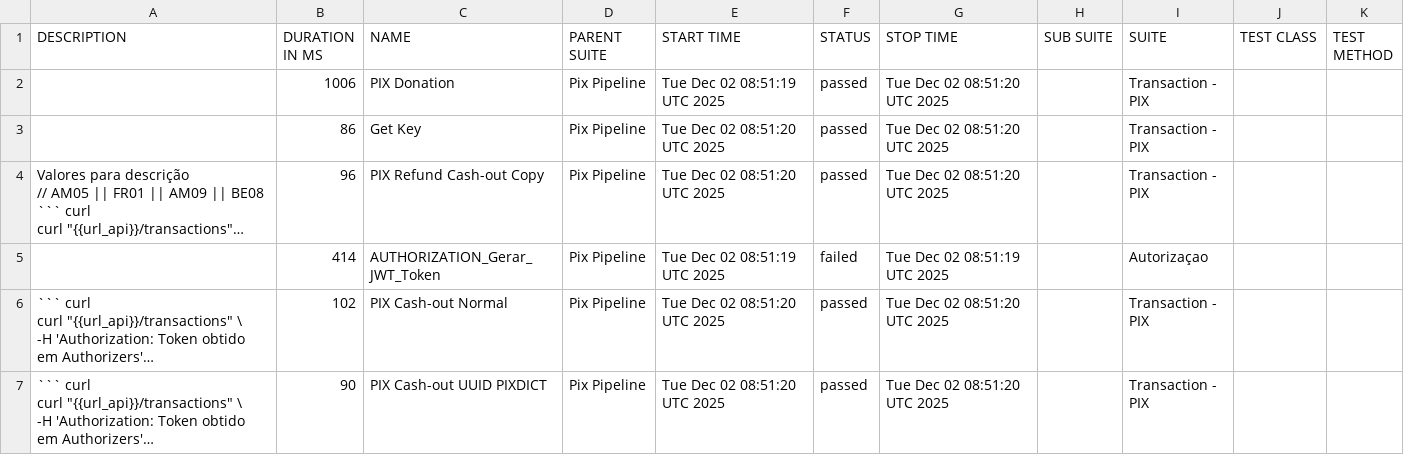
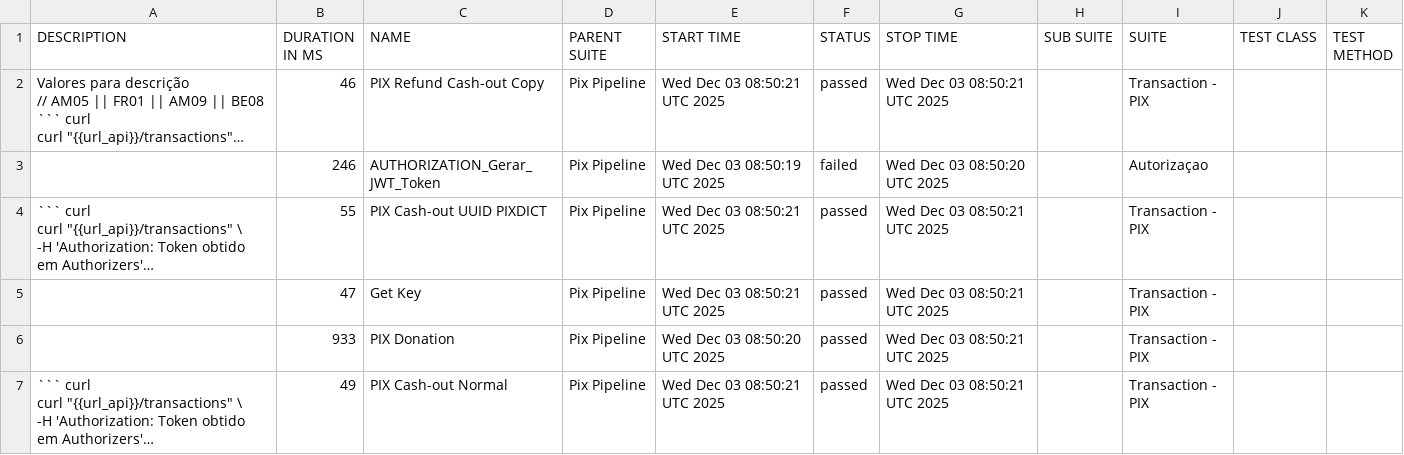
Before and after one commit to OrbitallAPI/Orbitall-API-Pipeline, a CSV file: allure-report/data/suites.csv, drawn as a sheet; long unchanged cells end in …; removed rows and columns are numbered as before the commit, all else as after; the diff names each change by its address in the sheet, - before the commit and + after, or states it on an @@ line.

```diff
--- a/allure-report/data/suites.csv
+++ b/allure-report/data/suites.csv
-row 2:  | 1006 | PIX Donation | Pix Pipeline | Tue Dec 02 08:51:19 UTC 2025 | passed | Tue Dec 02 08:51:20 UTC 2025 |  | Transaction - PIX
-row 3:  | 86 | Get Key | Pix Pipeline | Tue Dec 02 08:51:20 UTC 2025 | passed | Tue Dec 02 08:51:20 UTC 2025 |  | Transaction - PIX
-B2 (DURATION IN MS): 96
+B2 (DURATION IN MS): 46
-E2 (START TIME): Tue Dec 02 08:51:20 UTC 2025
+E2 (START TIME): Wed Dec 03 08:50:21 UTC 2025
-G2 (STOP TIME): Tue Dec 02 08:51:20 UTC 2025
+G2 (STOP TIME): Wed Dec 03 08:50:21 UTC 2025
-B3 (DURATION IN MS): 414
+B3 (DURATION IN MS): 246
-E3 (START TIME): Tue Dec 02 08:51:19 UTC 2025
+E3 (START TIME): Wed Dec 03 08:50:19 UTC 2025
-G3 (STOP TIME): Tue Dec 02 08:51:19 UTC 2025
+G3 (STOP TIME): Wed Dec 03 08:50:20 UTC 2025
-B4 (DURATION IN MS): 102
+B4 (DURATION IN MS): 55
-C4 (NAME): PIX Cash-out Normal
+C4 (NAME): PIX Cash-out UUID PIXDICT
-E4 (START TIME): Tue Dec 02 08:51:20 UTC 2025
+E4 (START TIME): Wed Dec 03 08:50:21 UTC 2025
-G4 (STOP TIME): Tue Dec 02 08:51:20 UTC 2025
+G4 (STOP TIME): Wed Dec 03 08:50:21 UTC 2025
+row 5:  | 47 | Get Key | Pix Pipeline | Wed Dec 03 08:50:21 UTC 2025 | passed | Wed Dec 03 08:50:21 UTC 2025 |  | Transaction - PIX
+row 6:  | 933 | PIX Donation | Pix Pipeline | Wed Dec 03 08:50:20 UTC 2025 | passed | Wed Dec 03 08:50:21 UTC 2025 |  | Transaction - PIX
-B7 (DURATION IN MS): 90
+B7 (DURATION IN MS): 49
-C7 (NAME): PIX Cash-out UUID PIXDICT
+C7 (NAME): PIX Cash-out Normal
-E7 (START TIME): Tue Dec 02 08:51:20 UTC 2025
+E7 (START TIME): Wed Dec 03 08:50:21 UTC 2025
-G7 (STOP TIME): Tue Dec 02 08:51:20 UTC 2025
+G7 (STOP TIME): Wed Dec 03 08:50:21 UTC 2025
```
Also changed, not shown: 56 other files.
